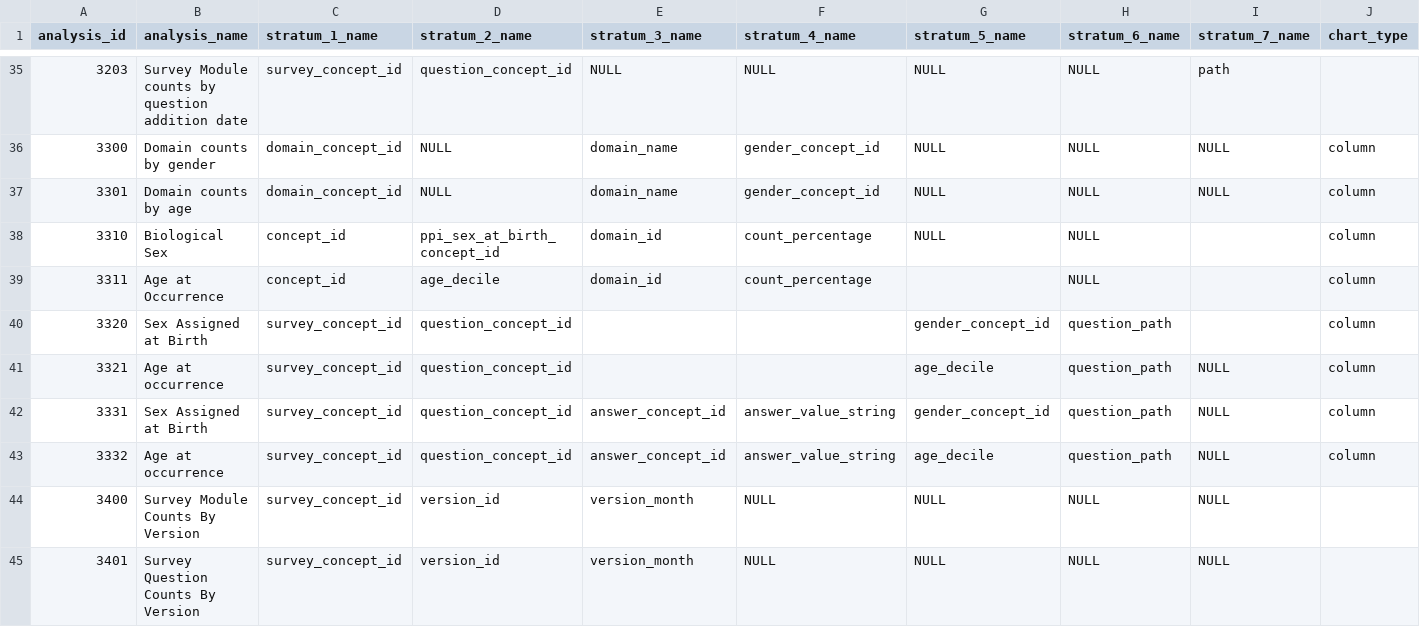
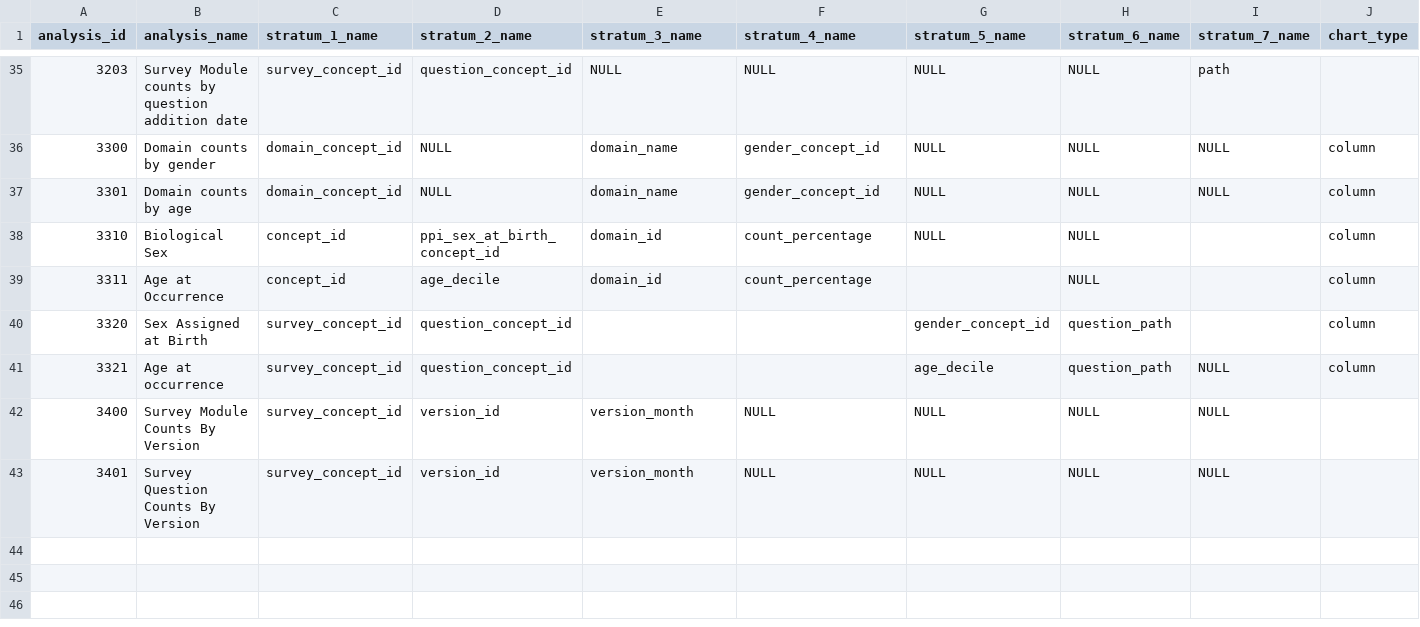
Before and after one commit to all-of-us/data-browser, a CSV file: public-api/db-cdr/generate-cdr/csv/achilles_analysis.csv, drawn as a sheet; only a part is shown, gaps mark what is left out; rows hold the shown columns only; the diff names each change by its address in the sheet, - before the commit and + after, or states it on an @@ line.

Commit message:
fixing cope data

```diff
--- a/public-api/db-cdr/generate-cdr/csv/achilles_analysis.csv
+++ b/public-api/db-cdr/generate-cdr/csv/achilles_analysis.csv
-row 42: 3331 | Sex Assigned at Birth | survey_concept_id | question_concept_id | answer_concept_id | answer_value_string | gender_concept_id | question_path | NULL | column
-row 43: 3332 | Age at occurrence | survey_concept_id | question_concept_id | answer_concept_id | answer_value_string | age_decile | question_path | NULL | column
```
Also changed, not shown: 8 other files.
